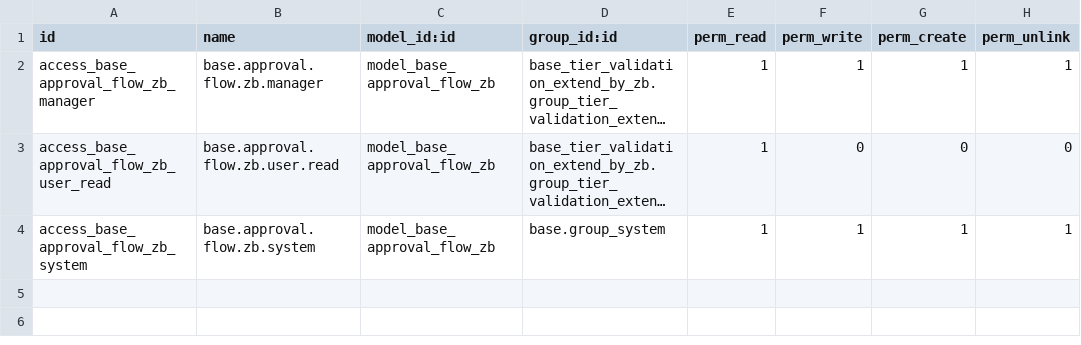
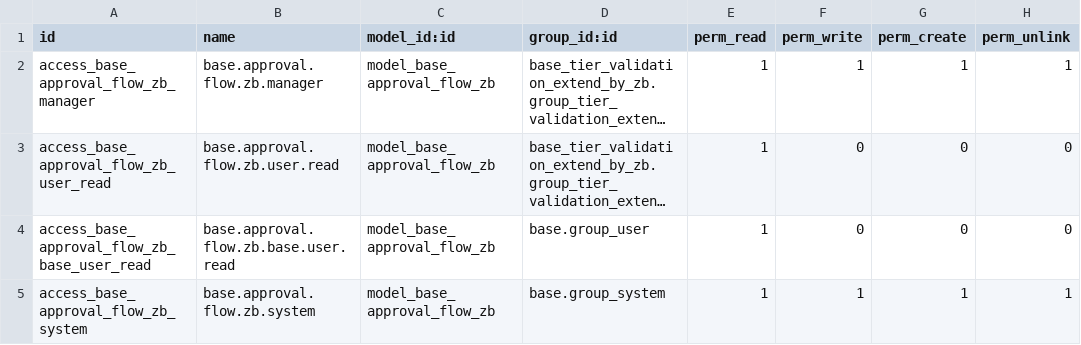
Before and after one commit to Zebist/tiger_odoo19, a CSV file: custom_addons/base_tier_validation_extend_by_zb/security/ir.model.access.csv, drawn as a sheet; long unchanged cells end in …; the diff names each change by its address in the sheet, - before the commit and + after, or states it on an @@ line.

```diff
--- a/custom_addons/base_tier_validation_extend_by_zb/security/ir.model.access.csv
+++ b/custom_addons/base_tier_validation_extend_by_zb/security/ir.model.access.csv
+row 4: access_base_approval_flow_zb_base_user_read | base.approval.flow.zb.base.user.read | model_base_approval_flow_zb | base.group_user | 1 | 0 | 0 | 0
```
Also changed, not shown: custom_addons/tg_hr/security/ir.model.access.csv, 25 other files.
